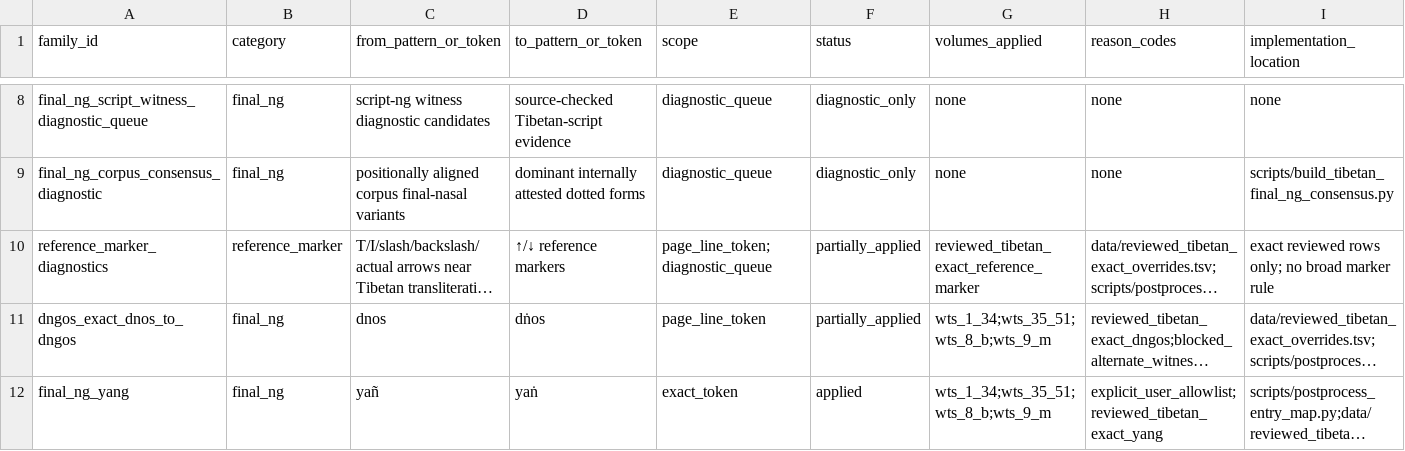
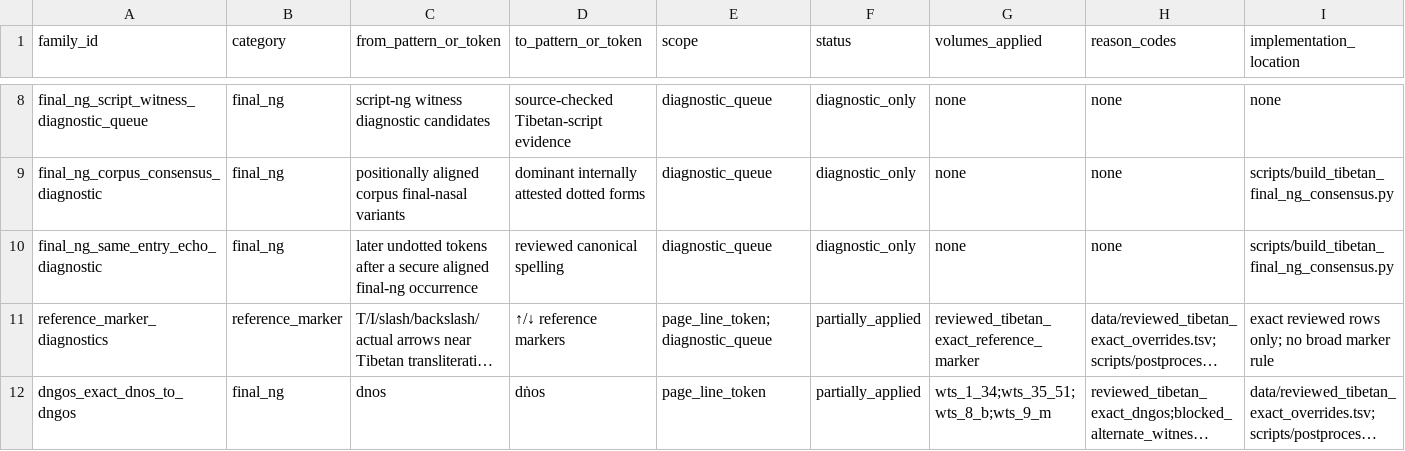
Before and after one commit to nh36/WtSOCR, a TSV file: data/correction_families.tsv, drawn as a sheet; only a part is shown, gaps mark what is left out; the shorter side is filled out with more unchanged rows; long unchanged cells end in …; rows hold the shown columns only; the diff names each change by its address in the sheet, - before the commit and + after, or states it on an @@ line.

```diff
--- a/data/correction_families.tsv
+++ b/data/correction_families.tsv
+row 10: final_ng_same_entry_echo_diagnostic | final_ng | later undotted tokens after a secure aligned final-ng occurrence | reviewed canonical spelling | diagnostic_queue | diagnostic_only | none | none | scripts/build_tibetan_final_ng_consensus.py
```
Also changed, not shown: data/final_ng_family_prepass_snapshot.tsv, release/current/checksums.tsv, 9 other files.
